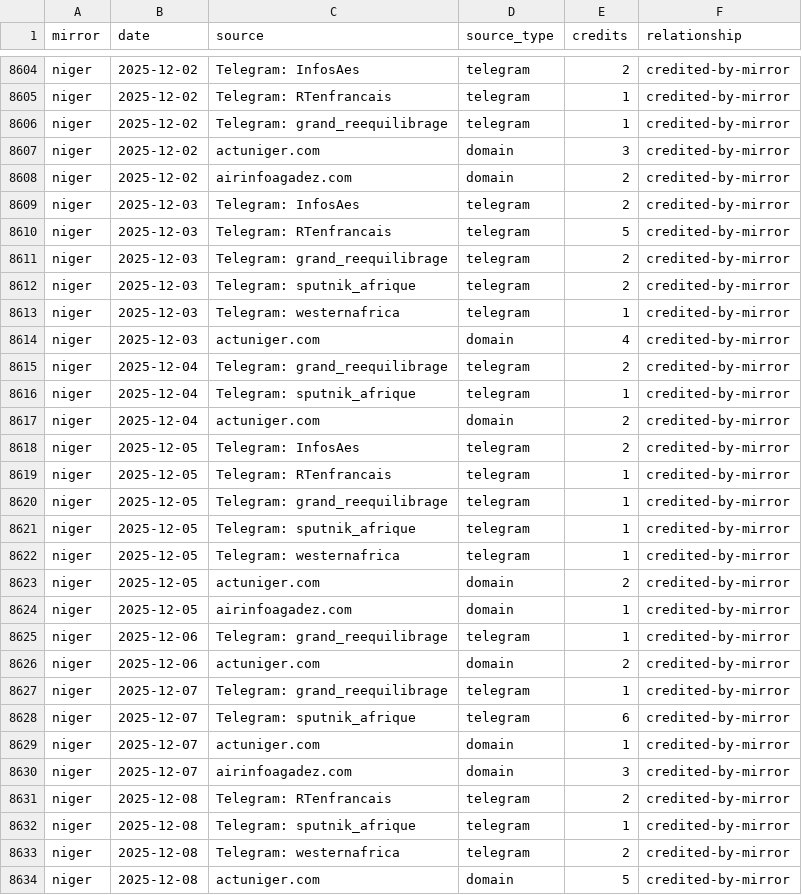
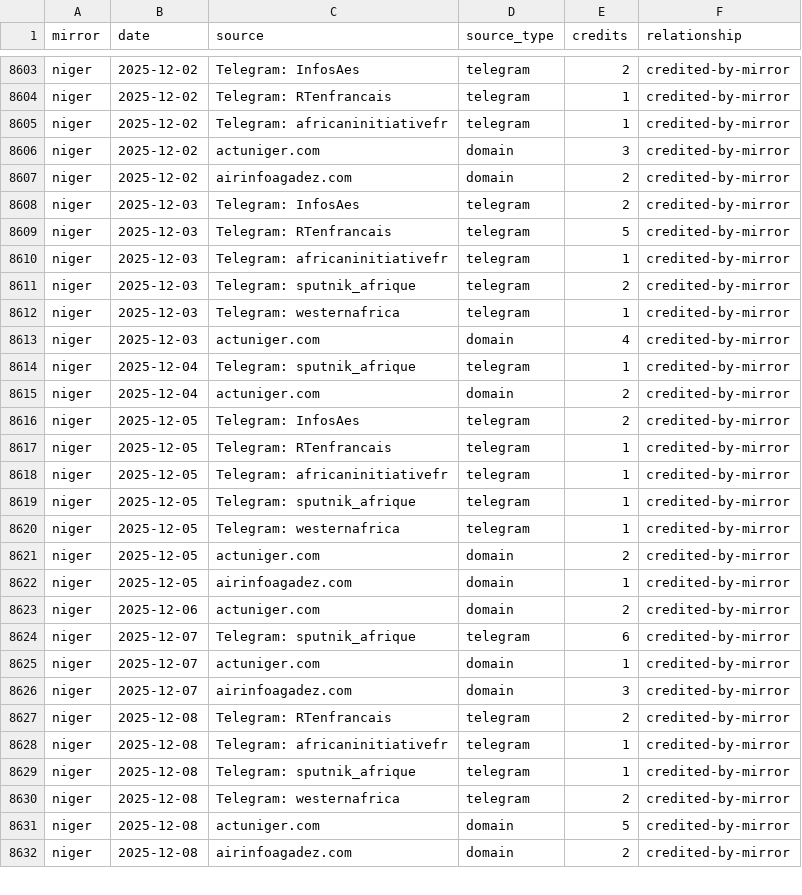
Before and after one commit to abognar-git/poisoned-well, a CSV file: data/panel/mirror_source_day/2025-12.csv, drawn as a sheet; only a part is shown, gaps mark what is left out; the shorter side is filled out with more unchanged rows; the diff covers the shown part only.

```diff
--- a/data/panel/mirror_source_day/2025-12.csv
+++ b/data/panel/mirror_source_day/2025-12.csv
@@ -8605,3 +8604,3 @@ niger,2025-12-02,Telegram: InfosAes,telegram,2,credited-by-mirror
 niger,2025-12-02,Telegram: RTenfrancais,telegram,1,credited-by-mirror
-niger,2025-12-02,Telegram: grand_reequilibrage,telegram,1,credited-by-mirror
+niger,2025-12-02,Telegram: africaninitiativefr,telegram,1,credited-by-mirror
 niger,2025-12-02,actuniger.com,domain,3,credited-by-mirror
@@ -8610,3 +8609,3 @@ niger,2025-12-03,Telegram: InfosAes,telegram,2,credited-by-mirror
 niger,2025-12-03,Telegram: RTenfrancais,telegram,5,credited-by-mirror
-niger,2025-12-03,Telegram: grand_reequilibrage,telegram,2,credited-by-mirror
+niger,2025-12-03,Telegram: africaninitiativefr,telegram,1,credited-by-mirror
 niger,2025-12-03,Telegram: sputnik_afrique,telegram,2,credited-by-mirror
@@ -8614,3 +8613,2 @@ niger,2025-12-03,Telegram: westernafrica,telegram,1,credited-by-mirror
 niger,2025-12-03,actuniger.com,domain,4,credited-by-mirror
-niger,2025-12-04,Telegram: grand_reequilibrage,telegram,2,credited-by-mirror
 niger,2025-12-04,Telegram: sputnik_afrique,telegram,1,credited-by-mirror
@@ -8619,3 +8617,3 @@ niger,2025-12-05,Telegram: InfosAes,telegram,2,credited-by-mirror
 niger,2025-12-05,Telegram: RTenfrancais,telegram,1,credited-by-mirror
-niger,2025-12-05,Telegram: grand_reequilibrage,telegram,1,credited-by-mirror
+niger,2025-12-05,Telegram: africaninitiativefr,telegram,1,credited-by-mirror
 niger,2025-12-05,Telegram: sputnik_afrique,telegram,1,credited-by-mirror
@@ -8624,5 +8622,3 @@ niger,2025-12-05,actuniger.com,domain,2,credited-by-mirror
 niger,2025-12-05,airinfoagadez.com,domain,1,credited-by-mirror
-niger,2025-12-06,Telegram: grand_reequilibrage,telegram,1,credited-by-mirror
 niger,2025-12-06,actuniger.com,domain,2,credited-by-mirror
-niger,2025-12-07,Telegram: grand_reequilibrage,telegram,1,credited-by-mirror
 niger,2025-12-07,Telegram: sputnik_afrique,telegram,6,credited-by-mirror
@@ -8631,2 +8627,3 @@ niger,2025-12-07,airinfoagadez.com,domain,3,credited-by-mirror
 niger,2025-12-08,Telegram: RTenfrancais,telegram,2,credited-by-mirror
+niger,2025-12-08,Telegram: africaninitiativefr,telegram,1,credited-by-mirror
 niger,2025-12-08,Telegram: sputnik_afrique,telegram,1,credited-by-mirror
```
Also changed, not shown: 7 added rows, 18 removed rows and 14 edited cells elsewhere in this file, data/panel/mirror_source_day/2024-05.csv, data/panel/mirror_source_day/2024-08.csv, 31 other files.
